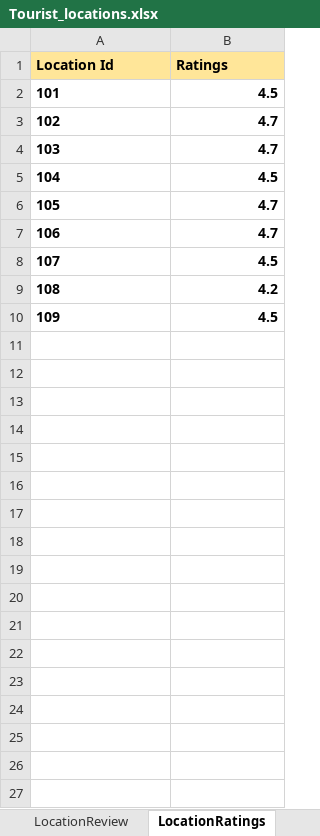
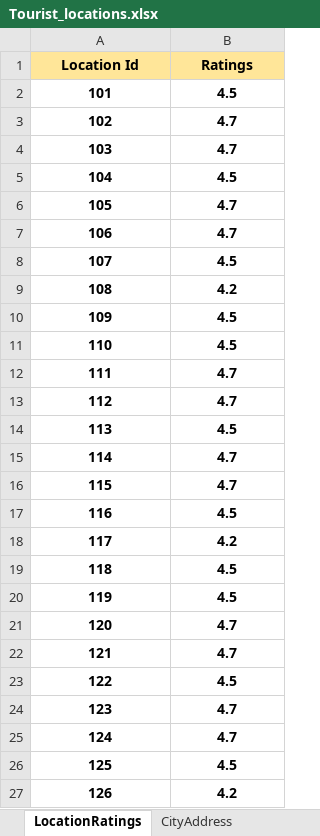
Before and after one commit to amanvishnani/CSCI5409-Tourism-Info-Service, an Excel workbook: demo_service/src/main/resources/Tourist_locations.xlsx, sheet LocationRatings, drawn as a sheet; values as stored, in another font and other column widths than the file's, no borders; the diff names each change by its address in the sheet, - before the commit and + after, or states it on an @@ line.

```diff
--- a/demo_service/src/main/resources/Tourist_locations.xlsx (sheet LocationRatings)
+++ b/demo_service/src/main/resources/Tourist_locations.xlsx (sheet LocationRatings)
+sheet tab: CityAddress
-A1:B1 alignment: left
+A1:B1 alignment: center
-A2:A10 alignment: left
+A2:A10 alignment: center
-B2:B10 alignment: right
+B2:B10 alignment: center
+row 11: 110 | 4.5
+row 12: 111 | 4.7
+row 13: 112 | 4.7
+row 14: 113 | 4.5
+row 15: 114 | 4.7
+row 16: 115 | 4.7
+row 17: 116 | 4.5
+row 18: 117 | 4.2
+row 19: 118 | 4.5
+row 20: 119 | 4.5
+row 21: 120 | 4.7
+row 22: 121 | 4.7
+row 23: 122 | 4.5
+row 24: 123 | 4.7
+row 25: 124 | 4.7
+row 26: 125 | 4.5
+row 27: 126 | 4.2
```
Also changed, not shown: sheet TouristLocations, sheet DestinationAddress, sheet LocationReview, other sheet tabs.
